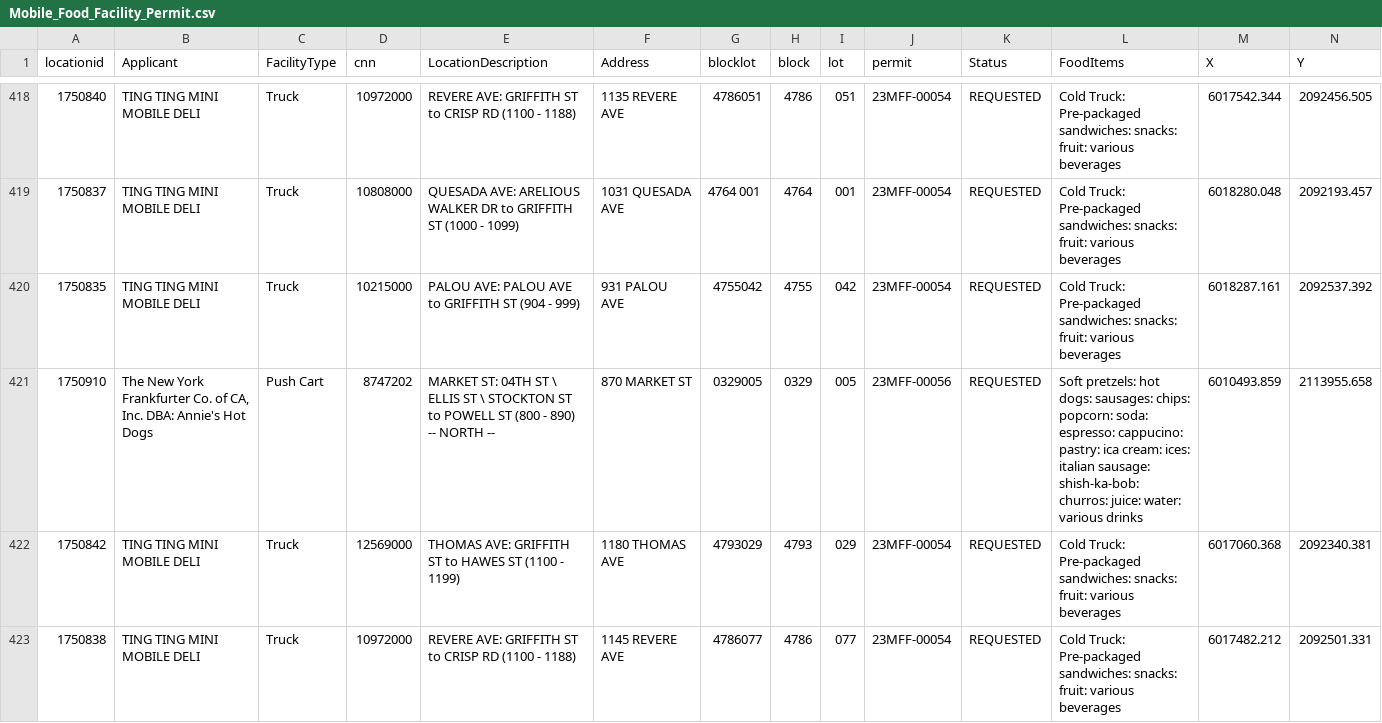
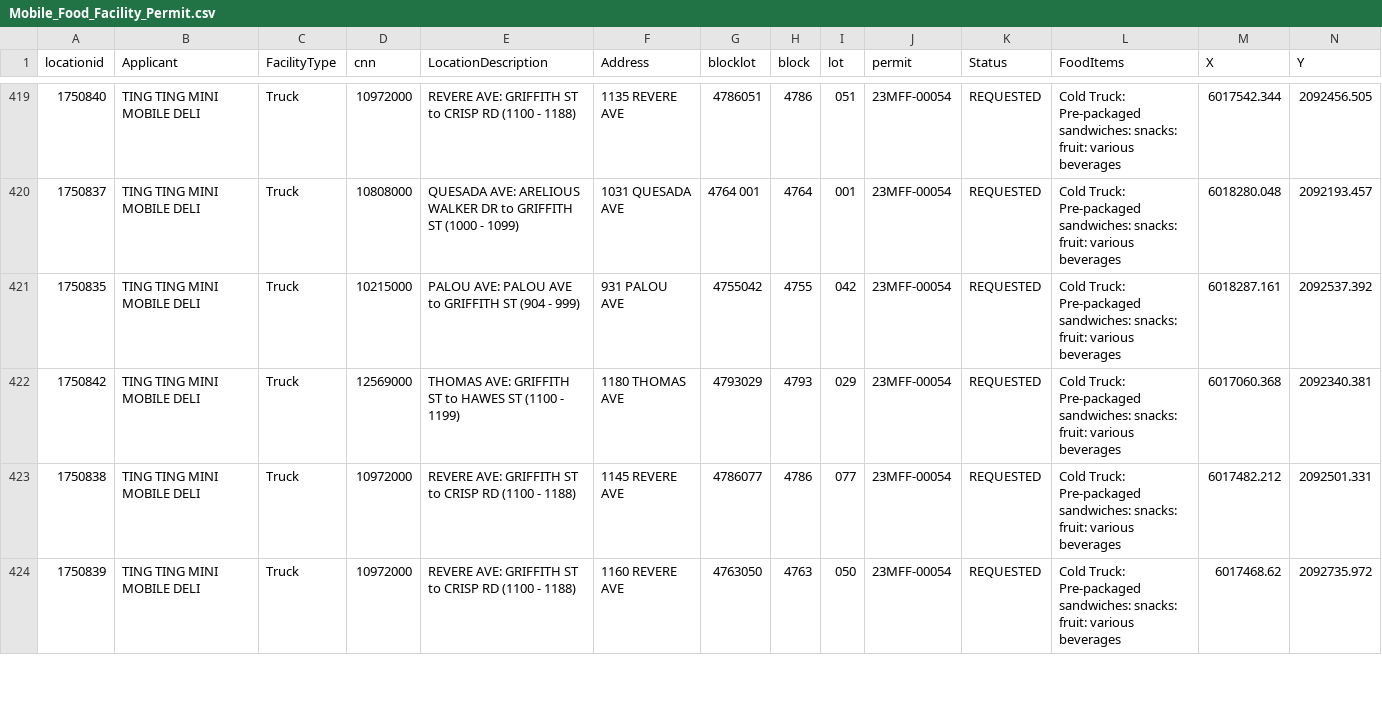
Before and after one commit to tectonia/food-truck-api, a CSV file: src/Mobile_Food_Facility_Permit.csv, drawn as a sheet; only a part is shown, gaps mark what is left out; the shorter side is filled out with more unchanged rows; removed rows and columns are numbered as before the commit, all else as after; rows hold the shown columns only; the diff covers the shown part only; the diff names each change by its address in the sheet, - before the commit and + after, or states it on an @@ line.

```diff
--- a/src/Mobile_Food_Facility_Permit.csv
+++ b/src/Mobile_Food_Facility_Permit.csv
-row 421: 1750910 | The New York Frankfurter Co. of CA, Inc. DBA: Annie's Hot Dogs | Push Cart | 8747202 | MARKET ST: 04TH ST \ ELLIS ST \ STOCKTON ST to POWELL ST (800 - 890) -- NORTH -- | 870 MARKET ST | 0329005 | 0329 | 005 | 23MFF-00056 | REQUESTED | Soft pretzels: hot dogs: sausages: chips: popcorn: soda: espresso: cappucino: pastry: ica cream: ices: italian sausage: shish-ka-bob: churros: juice: water: various drinks | 6010493.859 | 2113955.658
```
Also changed, not shown: 3 added rows and 2 removed rows elsewhere in this file.
